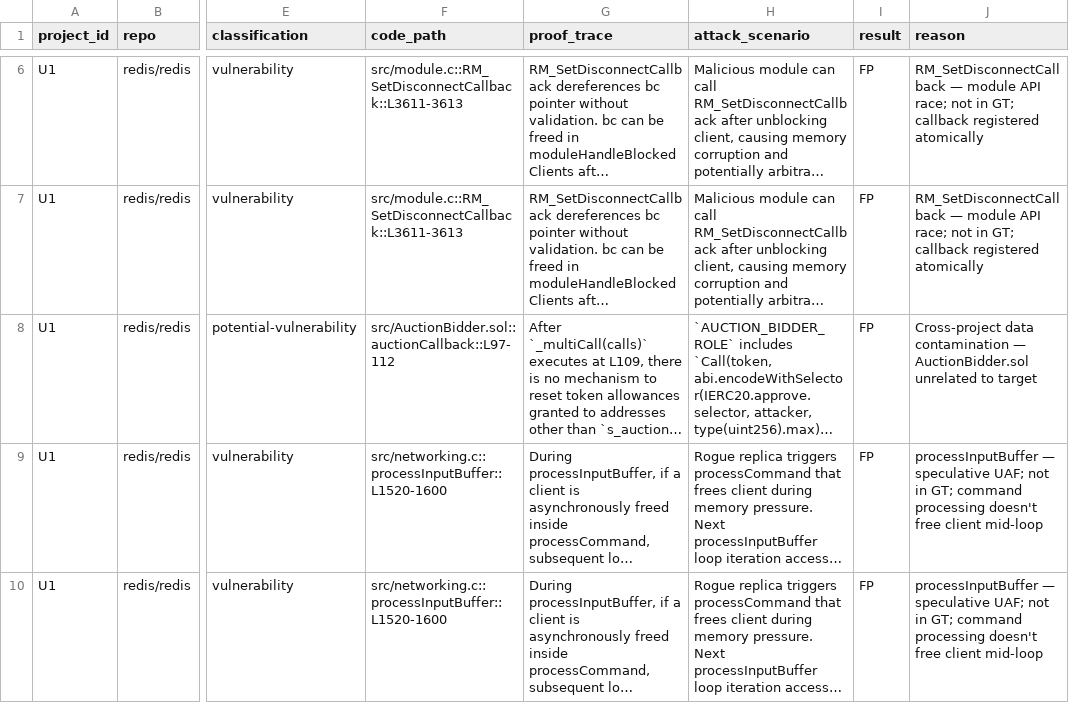
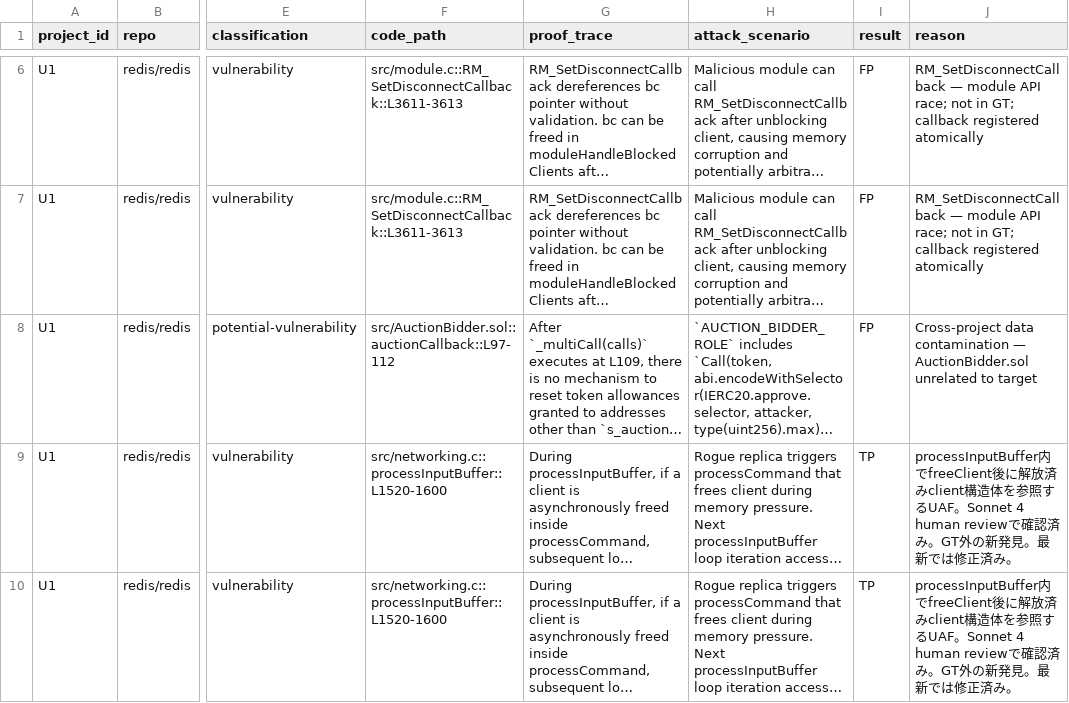
Before and after one commit to Meta-Develop/speca_for_codex, a CSV file: benchmarks/results/rq2a/speca_deepseek_r1/U1/human_review.csv, drawn as a sheet; only a part is shown, gaps mark what is left out; long unchanged cells end in …; the diff names each change by its address in the sheet, - before the commit and + after, or states it on an @@ line.

```diff
--- a/benchmarks/results/rq2a/speca_deepseek_r1/U1/human_review.csv
+++ b/benchmarks/results/rq2a/speca_deepseek_r1/U1/human_review.csv
-I9:I10 (result): FP
+I9:I10 (result): TP
-J9:J10 (reason): processInputBuffer — speculative UAF; not in GT; command processing doesn't free client mid-loop
+J9:J10 (reason): processInputBuffer内でfreeClient後に解放済みclient構造体を参照するUAF。Sonnet 4 human reviewで確認済み。GT外の新発見。最新では修正済み。
```
Also changed, not shown: benchmarks/results/rq2a/speca_deepseek_r1/M3/human_review.csv, benchmarks/results/rq2a/speca_deepseek_r1/N3/human_review.csv, 1 other file.
